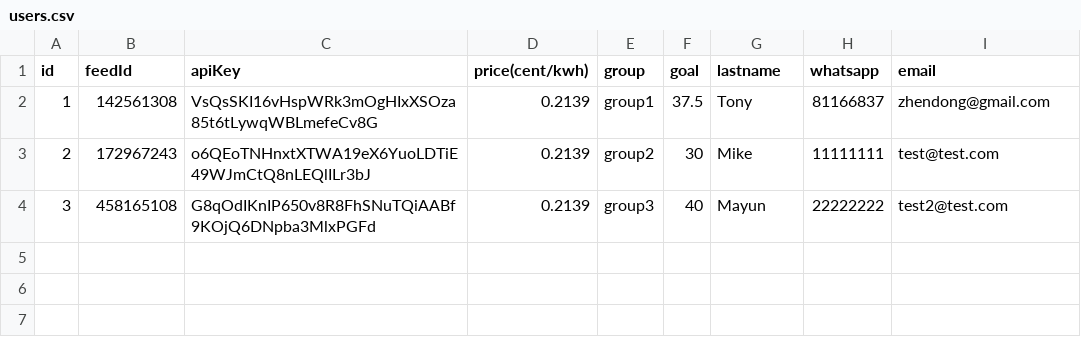
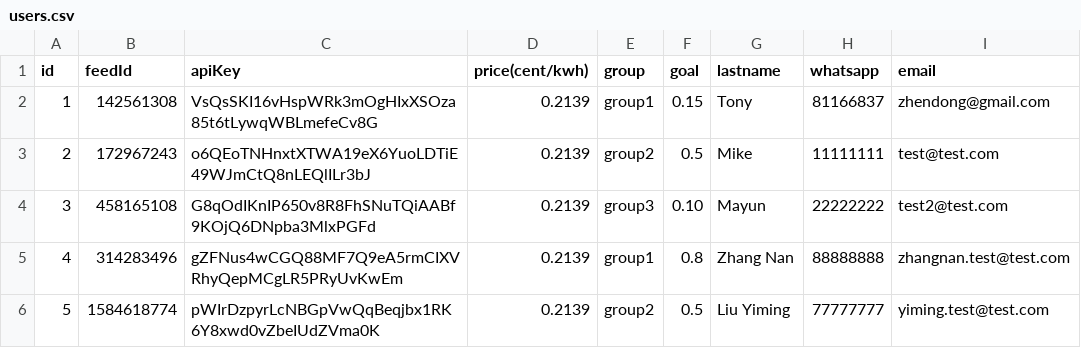
Before and after one commit to shenshutao/electric, a CSV file: scripts/users.csv, drawn as a sheet.

Commit message:
users.csv goal from value to percentage

```diff
--- a/scripts/users.csv
+++ b/scripts/users.csv
@@ -1,4 +1,6 @@
 id,feedId,apiKey,price(cent/kwh),group,goal,lastname,whatsapp,email
-1,142561308,VsQsSKI16vHspWRk3mOgHIxXSOza85t6tLywqWBLmefeCv8G,0.2139,group1,37.5,Tony,81166837,zhendong@gmail.com
-2,172967243,o6QEoTNHnxtXTWA19eX6YuoLDTiE49WJmCtQ8nLEQlILr3bJ,0.2139,group2,30,Mike,11111111,test@test.com
-3,458165108,G8qOdIKnIP650v8R8FhSNuTQiAABf9KOjQ6DNpba3MlxPGFd,0.2139,group3,40,Mayun,22222222,test2@test.com
+1,142561308,VsQsSKI16vHspWRk3mOgHIxXSOza85t6tLywqWBLmefeCv8G,0.2139,group1,0.15,Tony,81166837,zhendong@gmail.com
+2,172967243,o6QEoTNHnxtXTWA19eX6YuoLDTiE49WJmCtQ8nLEQlILr3bJ,0.2139,group2,0.5,Mike,11111111,test@test.com
+3,458165108,G8qOdIKnIP650v8R8FhSNuTQiAABf9KOjQ6DNpba3MlxPGFd,0.2139,group3,0.10,Mayun,22222222,test2@test.com
+4,314283496,gZFNus4wCGQ88MF7Q9eA5rmCIXVRhyQepMCgLR5PRyUvKwEm,0.2139,group1,0.8,Zhang Nan,88888888,zhangnan.test@test.com
+5,1584618774,pWIrDzpyrLcNBGpVwQqBeqjbx1RK6Y8xwd0vZbeIUdZVma0K,0.2139,group2,0.5,Liu Yiming,77777777,yiming.test@test.com
```
